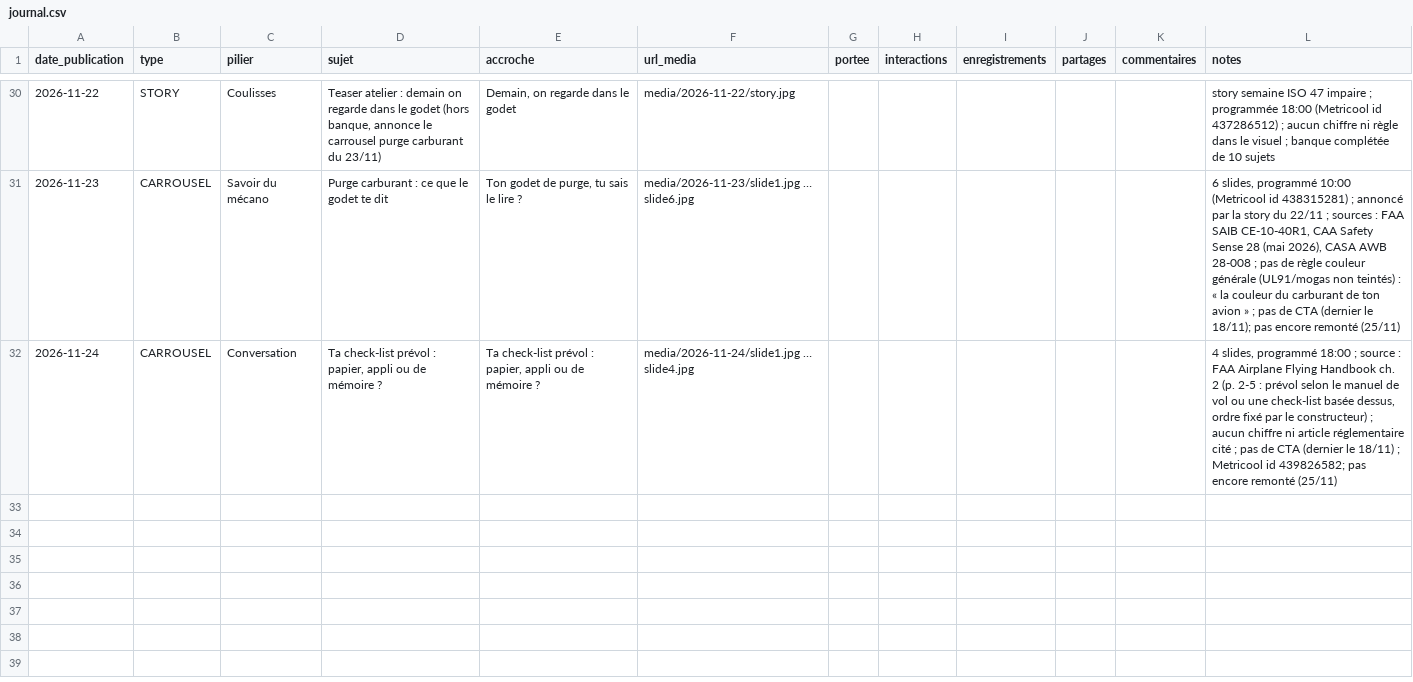
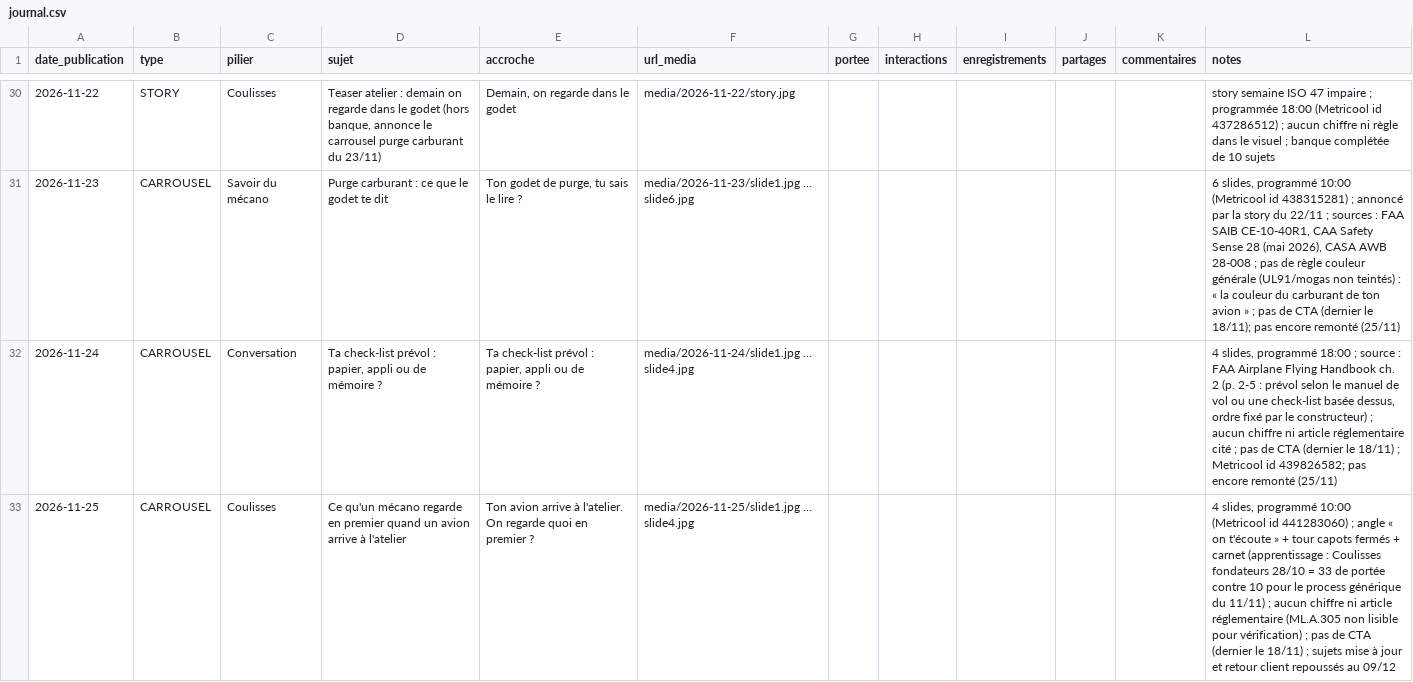
Before and after one commit to adminavialog-prog/avialog-insta-media, a CSV file: data/journal.csv, drawn as a sheet; only a part is shown, gaps mark what is left out; the diff names each change by its address in the sheet, - before the commit and + after, or states it on an @@ line.

```diff
--- a/data/journal.csv
+++ b/data/journal.csv
+row 33: 2026-11-25 | CARROUSEL | Coulisses | Ce qu'un mécano regarde en premier quand un avion arrive à l'atelier | Ton avion arrive à l'atelier. On regarde quoi en premier ? | media/2026-11-25/slide1.jpg … slide4.jpg |  |  |  |  |  | 4 slides, programmé 10:00 (Metricool id 441283060) ; angle « on t'écoute » + tour capots fermés + carnet (apprentissage : Coulisses fondateurs 28/10 = 33 de portée contre 10 pour le process générique du 11/11) ; aucun chiffre ni article réglementaire (ML.A.305 non lisible pour vérification) ; pas de CTA (dernier le 18/11) ; sujets mise à jour et retour client repoussés au 09/12
```
